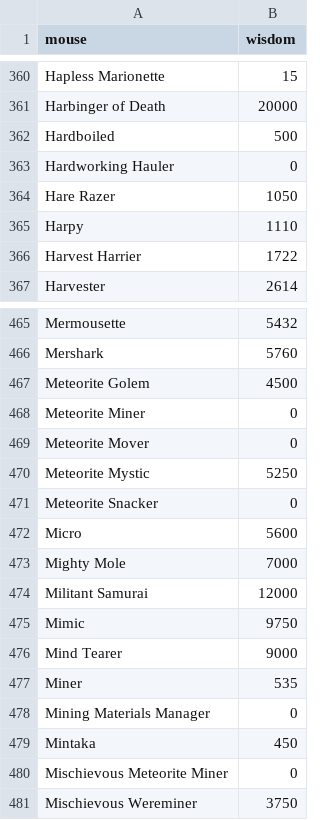
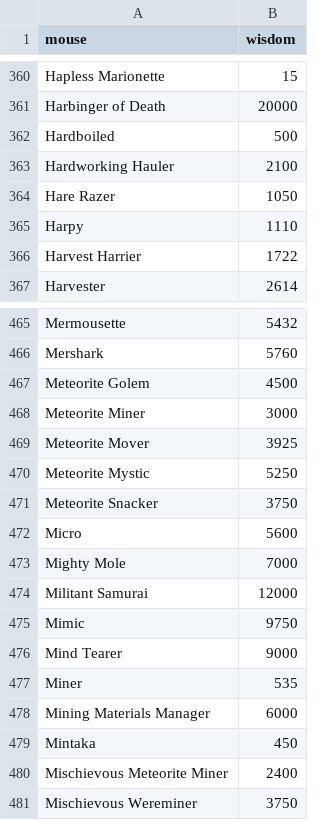
Before and after one commit to vakilkunal/MH-Tools, a CSV file: data/mouse-wisdom.csv, drawn as a sheet; only a part is shown, gaps mark what is left out.

```diff
--- a/data/mouse-wisdom.csv
+++ b/data/mouse-wisdom.csv
@@ -362,3 +362,3 @@ Harbinger of Death,20000
 Hardboiled,500
-Hardworking Hauler,0
+Hardworking Hauler,2100
 Hare Razer,1050
@@ -467,6 +467,6 @@ Mershark,5760
 Meteorite Golem,4500
-Meteorite Miner,0
-Meteorite Mover,0
+Meteorite Miner,3000
+Meteorite Mover,3925
 Meteorite Mystic,5250
-Meteorite Snacker,0
+Meteorite Snacker,3750
 Micro,5600
@@ -477,5 +477,5 @@ Mind Tearer,9000
 Miner,535
-Mining Materials Manager,0
+Mining Materials Manager,6000
 Mintaka,450
-Mischievous Meteorite Miner,0
+Mischievous Meteorite Miner,2400
 Mischievous Wereminer,3750
```
Also changed, not shown: 3 other files.
